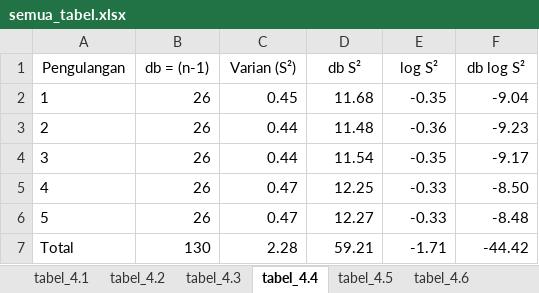
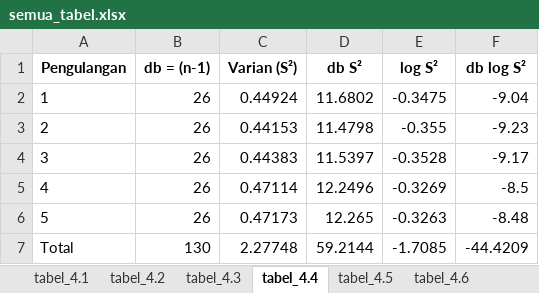
Before and after one commit to danaffani/New-folder-data, an Excel workbook: input/semua_tabel.xlsx, sheet tabel_4.4, drawn as a sheet; values as stored, in another font and other column widths than the file's, no borders; the diff names each change by its address in the sheet, - before the commit and + after, or states it on an @@ line.

```diff
--- a/input/semua_tabel.xlsx (sheet tabel_4.4)
+++ b/input/semua_tabel.xlsx (sheet tabel_4.4)
-A1:F1 bold: off
+A1:F1 bold: on
-C2 (Varian (S²)): 0.45
+C2 (Varian (S²)): 0.44924
-D2 (db S²): 11.68
+D2 (db S²): 11.6802
-E2 (log S²): -0.35
+E2 (log S²): -0.3475
-C3 (Varian (S²)): 0.44
+C3 (Varian (S²)): 0.44153
-D3 (db S²): 11.48
+D3 (db S²): 11.4798
-E3 (log S²): -0.36
+E3 (log S²): -0.355
-C4 (Varian (S²)): 0.44
+C4 (Varian (S²)): 0.44383
-D4 (db S²): 11.54
+D4 (db S²): 11.5397
-E4 (log S²): -0.35
+E4 (log S²): -0.3528
-C5 (Varian (S²)): 0.47
+C5 (Varian (S²)): 0.47114
-D5 (db S²): 12.25
+D5 (db S²): 12.2496
-E5 (log S²): -0.33
+E5 (log S²): -0.3269
-F5 (db log S²): -8.50
+F5 (db log S²): -8.5
-C6 (Varian (S²)): 0.47
+C6 (Varian (S²)): 0.47173
-D6 (db S²): 12.27
+D6 (db S²): 12.265
-E6 (log S²): -0.33
+E6 (log S²): -0.3263
-C7 (Varian (S²)): 2.28
+C7 (Varian (S²)): 2.27748
-D7 (db S²): 59.21
+D7 (db S²): 59.2144
-E7 (log S²): -1.71
+E7 (log S²): -1.7085
-F7 (db log S²): -44.42
+F7 (db log S²): -44.4209
```
Also changed, not shown: sheet tabel_4.1, sheet tabel_4.18, sheet tabel_4.24, sheet tabel_4.21, sheet tabel_4.6, sheet tabel_4.17, 18 more sheets, output/nomor3_tambahan.xlsx, output/nomor8_tambahan.xlsx, 21 other files.
